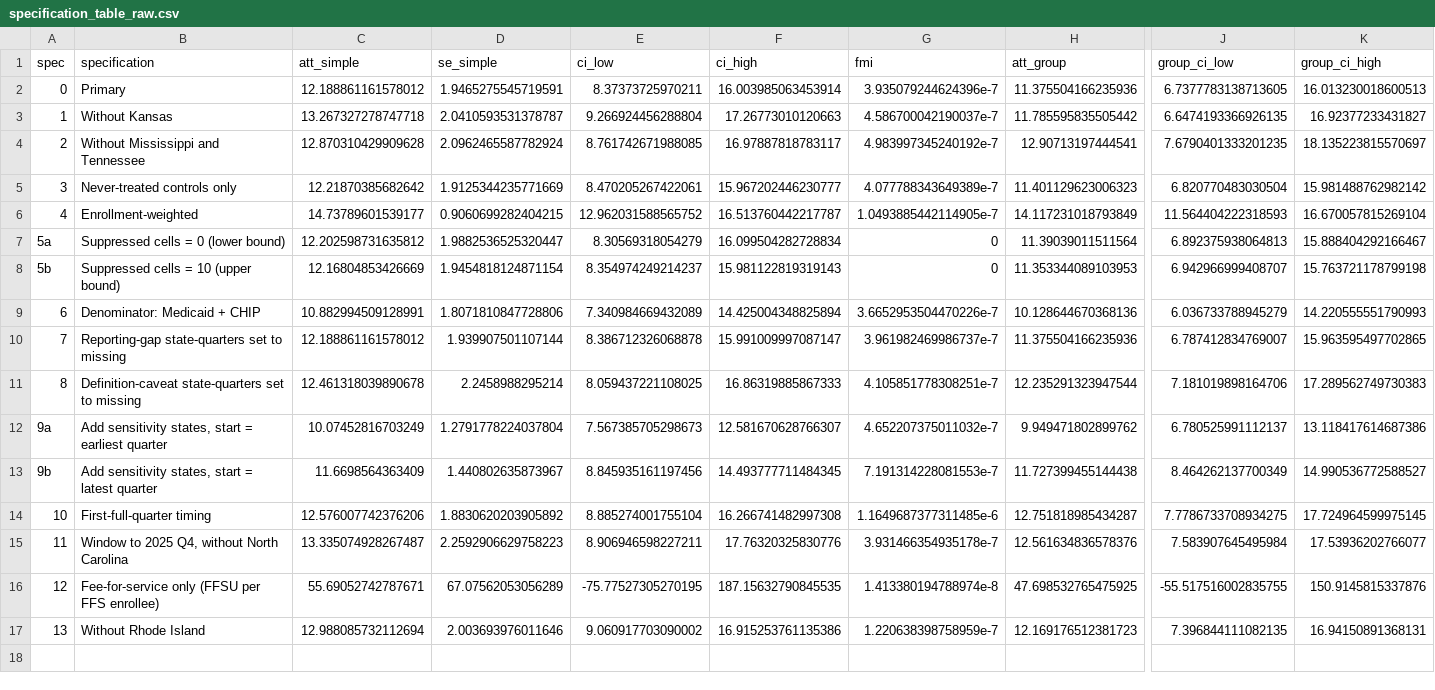
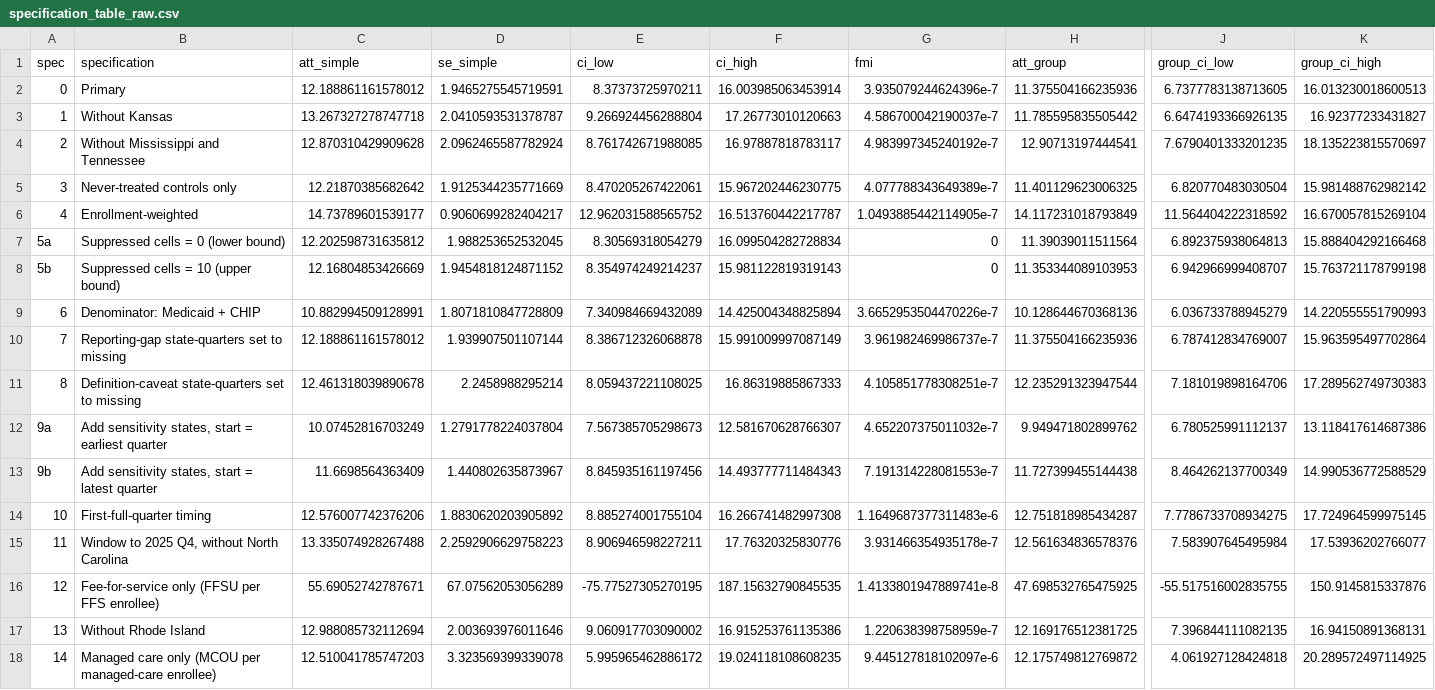
Before and after one commit to erickyegon/incretin-access-value, a CSV file: analysis/outputs/tables/specification_table_raw.csv, drawn as a sheet; only a part is shown, gaps mark what is left out; rows hold the shown columns only; the diff names each change by its address in the sheet, - before the commit and + after, or states it on an @@ line.

```diff
--- a/analysis/outputs/tables/specification_table_raw.csv
+++ b/analysis/outputs/tables/specification_table_raw.csv
-F5 (ci_high): 15.967202446230777
+F5 (ci_high): 15.967202446230775
-H5 (att_group): 11.401129623006323
+H5 (att_group): 11.401129623006325
-D6 (se_simple): 0.9060699282404215
+D6 (se_simple): 0.9060699282404217
-J6 (group_ci_low): 11.564404222318593
+J6 (group_ci_low): 11.564404222318592
-D7 (se_simple): 1.9882536525320447
+D7 (se_simple): 1.988253652532045
-K7 (group_ci_high): 15.888404292166467
+K7 (group_ci_high): 15.888404292166468
-D8 (se_simple): 1.9454818124871154
+D8 (se_simple): 1.9454818124871152
-D9 (se_simple): 1.8071810847728806
+D9 (se_simple): 1.8071810847728809
-F10 (ci_high): 15.991009997087147
+F10 (ci_high): 15.991009997087149
-K10 (group_ci_high): 15.963595497702865
+K10 (group_ci_high): 15.963595497702864
-F13 (ci_high): 14.493777711484345
+F13 (ci_high): 14.493777711484343
-K13 (group_ci_high): 14.990536772588527
+K13 (group_ci_high): 14.990536772588529
-G14 (fmi): 1.1649687377311485e-6
+G14 (fmi): 1.1649687377311483e-6
-C15 (att_simple): 13.335074928267487
+C15 (att_simple): 13.335074928267488
-G16 (fmi): 1.413380194788974e-8
+G16 (fmi): 1.4133801947889741e-8
-H17 (att_group): 12.169176512381723
+H17 (att_group): 12.169176512381725
+row 18: 14 | Managed care only (MCOU per managed-care enrollee) | 12.510041785747203 | 3.323569399339078 | 5.995965462886172 | 19.024118108608235 | 9.445127818102097e-6 | 12.175749812769872 | 4.061927128424818 | 20.289572497114925
```
Also changed, not shown: analysis/outputs/figures/alt_text.csv, analysis/outputs/key_numbers.csv, 12 other files.
